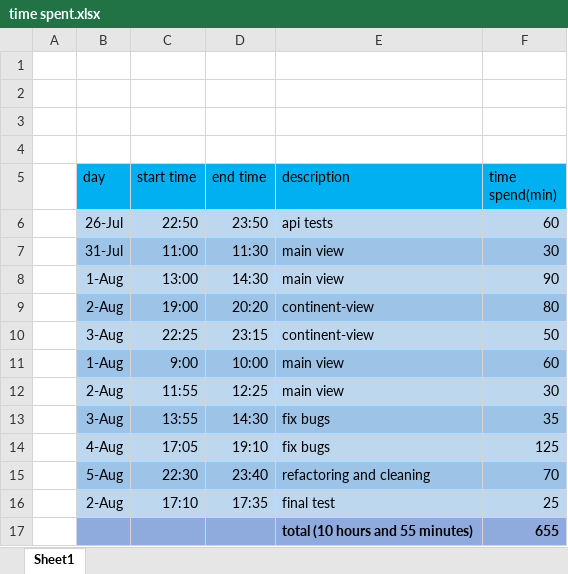
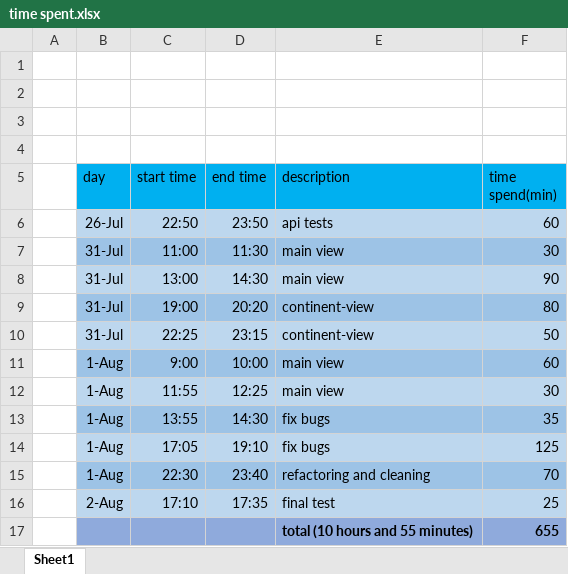
Before and after one commit to chemiya/PR-25-Population-Panel, an Excel workbook: time spent.xlsx, sheet Sheet1, drawn as a sheet; values as stored, in another font and other column widths than the file's, no borders; the diff names each change by its address in the sheet, - before the commit and + after, or states it on an @@ line.

Commit message:
Fix dates excel

```diff
--- a/time spent.xlsx (sheet Sheet1)
+++ b/time spent.xlsx (sheet Sheet1)
-B8 (day): 1-Aug
+B8 (day): 31-Jul
-B9 (day): 2-Aug
+B9 (day): 31-Jul
-B10 (day): 3-Aug
+B10 (day): 31-Jul
-B12 (day): 2-Aug
+B12 (day): 1-Aug
-B13 (day): 3-Aug
+B13 (day): 1-Aug
-B14 (day): 4-Aug
+B14 (day): 1-Aug
-B15 (day): 5-Aug
+B15 (day): 1-Aug
```
